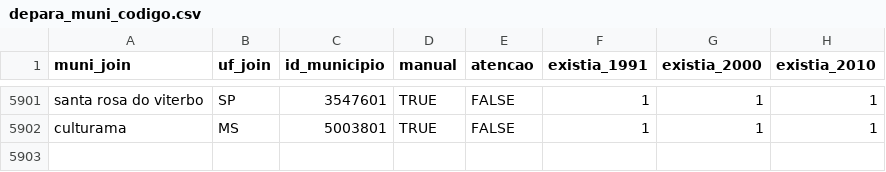
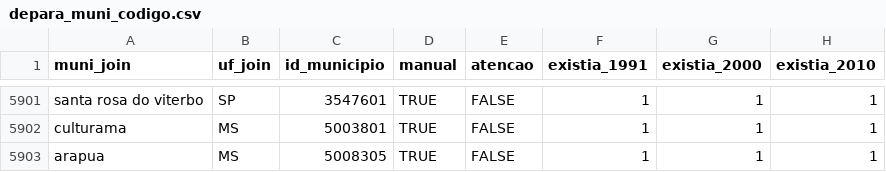
Before and after one commit to curso-r/munifacil, a CSV file: inst/depara_muni_codigo.csv, drawn as a sheet; only a part is shown, gaps mark what is left out.

Commit message:
Update depara_muni_codigo.csv -  @terezalacerda

```diff
--- a/inst/depara_muni_codigo.csv
+++ b/inst/depara_muni_codigo.csv
@@ -5902 +5902,2 @@ santa rosa do viterbo,SP,3547601,TRUE,FALSE,1,1,1
 culturama,MS,5003801,TRUE,FALSE,1,1,1
+arapua,MS,5008305,TRUE,FALSE,1,1,1
```
